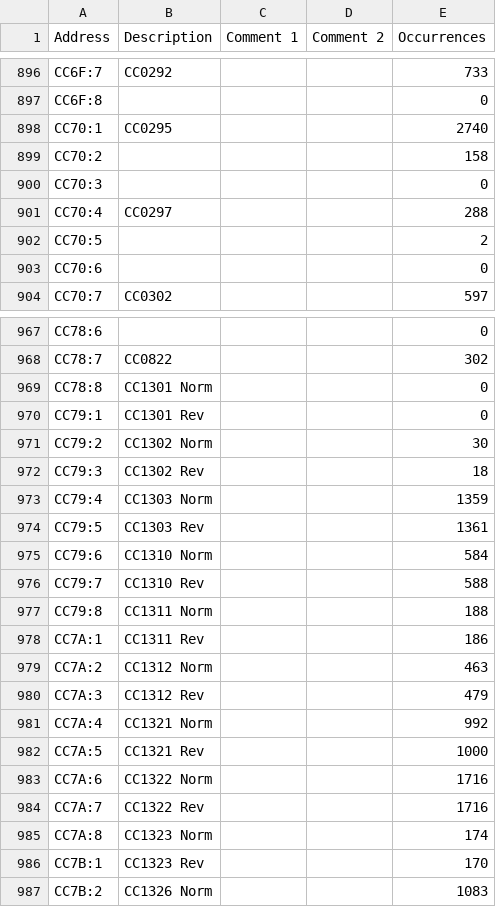
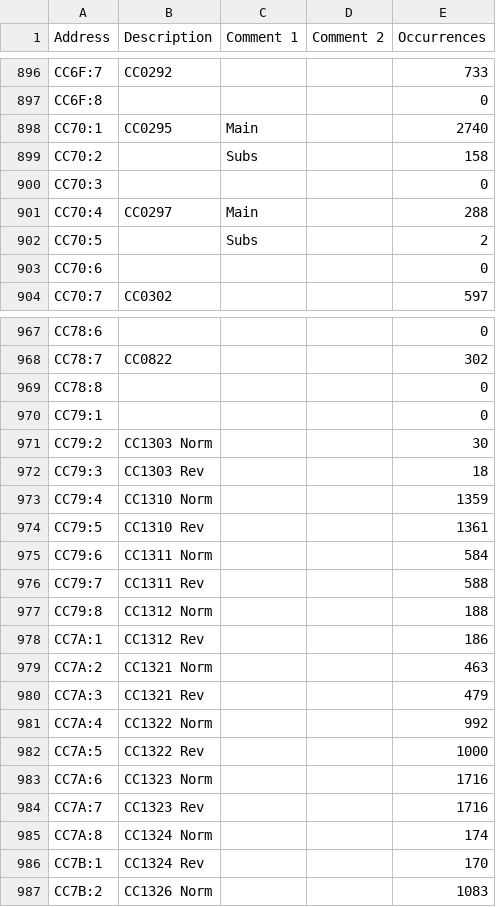
Before and after one commit to Shwam3/EASMData, a CSV file: CC Mappings.csv, drawn as a sheet; only a part is shown, gaps mark what is left out; the diff covers the shown part only.

```diff
--- a/CC Mappings.csv
+++ b/CC Mappings.csv
@@ -897,7 +897,7 @@ CC6F:7,CC0292,,,733
 CC6F:8,,,,0
-CC70:1,CC0295,,,2740
-CC70:2,,,,158
+CC70:1,CC0295,Main,,2740
+CC70:2,,Subs,,158
 CC70:3,,,,0
-CC70:4,CC0297,,,288
-CC70:5,,,,2
+CC70:4,CC0297,Main,,288
+CC70:5,,Subs,,2
 CC70:6,,,,0
@@ -968,20 +968,20 @@ CC78:6,,,,0
 CC78:7,CC0822,,,302
-CC78:8,CC1301 Norm,,,0
-CC79:1,CC1301 Rev,,,0
-CC79:2,CC1302 Norm,,,30
-CC79:3,CC1302 Rev,,,18
-CC79:4,CC1303 Norm,,,1359
-CC79:5,CC1303 Rev,,,1361
-CC79:6,CC1310 Norm,,,584
-CC79:7,CC1310 Rev,,,588
-CC79:8,CC1311 Norm,,,188
-CC7A:1,CC1311 Rev,,,186
-CC7A:2,CC1312 Norm,,,463
-CC7A:3,CC1312 Rev,,,479
-CC7A:4,CC1321 Norm,,,992
-CC7A:5,CC1321 Rev,,,1000
-CC7A:6,CC1322 Norm,,,1716
-CC7A:7,CC1322 Rev,,,1716
-CC7A:8,CC1323 Norm,,,174
-CC7B:1,CC1323 Rev,,,170
+CC78:8,,,,0
+CC79:1,,,,0
+CC79:2,CC1303 Norm,,,30
+CC79:3,CC1303 Rev,,,18
+CC79:4,CC1310 Norm,,,1359
+CC79:5,CC1310 Rev,,,1361
+CC79:6,CC1311 Norm,,,584
+CC79:7,CC1311 Rev,,,588
+CC79:8,CC1312 Norm,,,188
+CC7A:1,CC1312 Rev,,,186
+CC7A:2,CC1321 Norm,,,463
+CC7A:3,CC1321 Rev,,,479
+CC7A:4,CC1322 Norm,,,992
+CC7A:5,CC1322 Rev,,,1000
+CC7A:6,CC1323 Norm,,,1716
+CC7A:7,CC1323 Rev,,,1716
+CC7A:8,CC1324 Norm,,,174
+CC7B:1,CC1324 Rev,,,170
 CC7B:2,CC1326 Norm,,,1083
```
Also changed, not shown: 22 edited cells elsewhere in this file, 2 other files.
